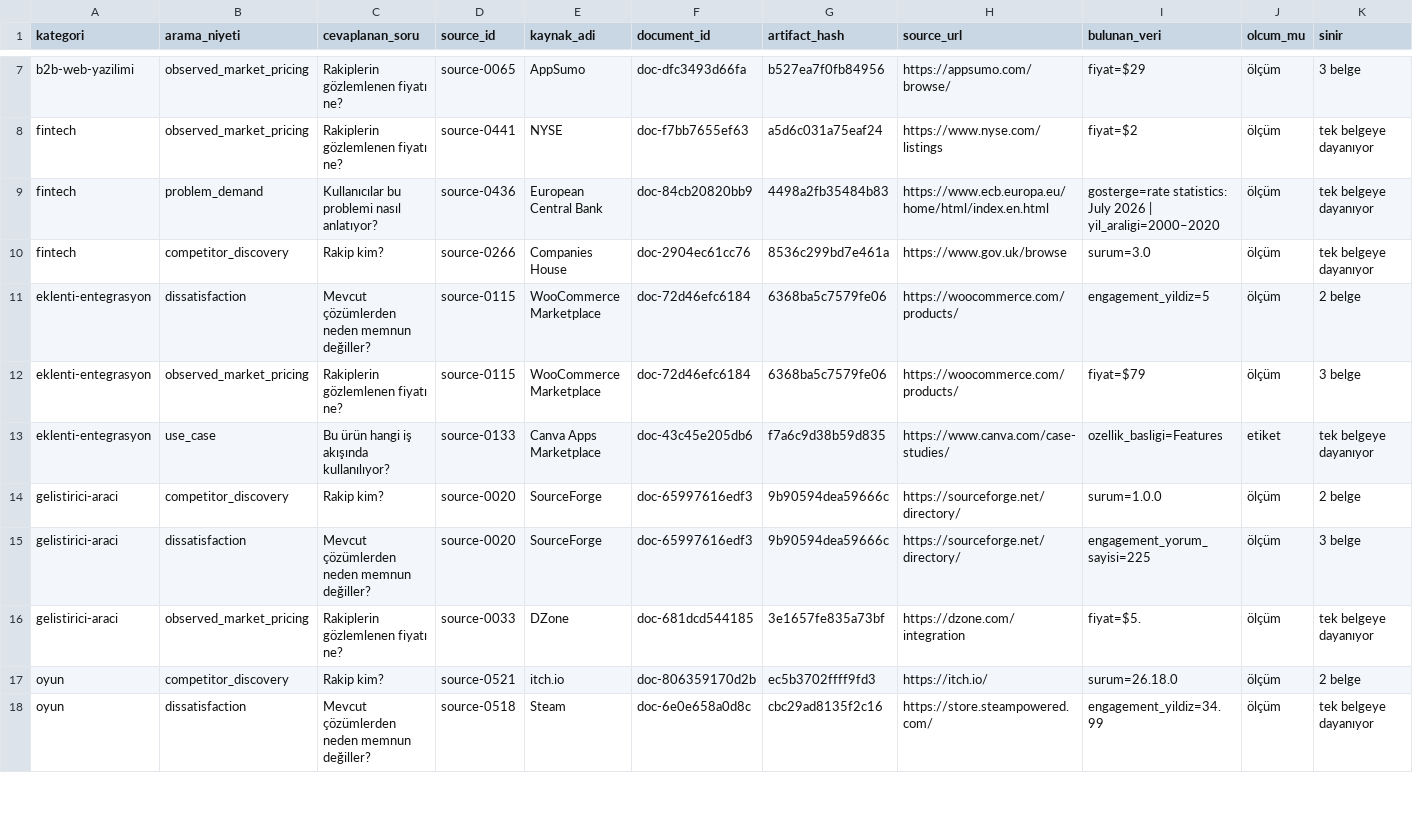
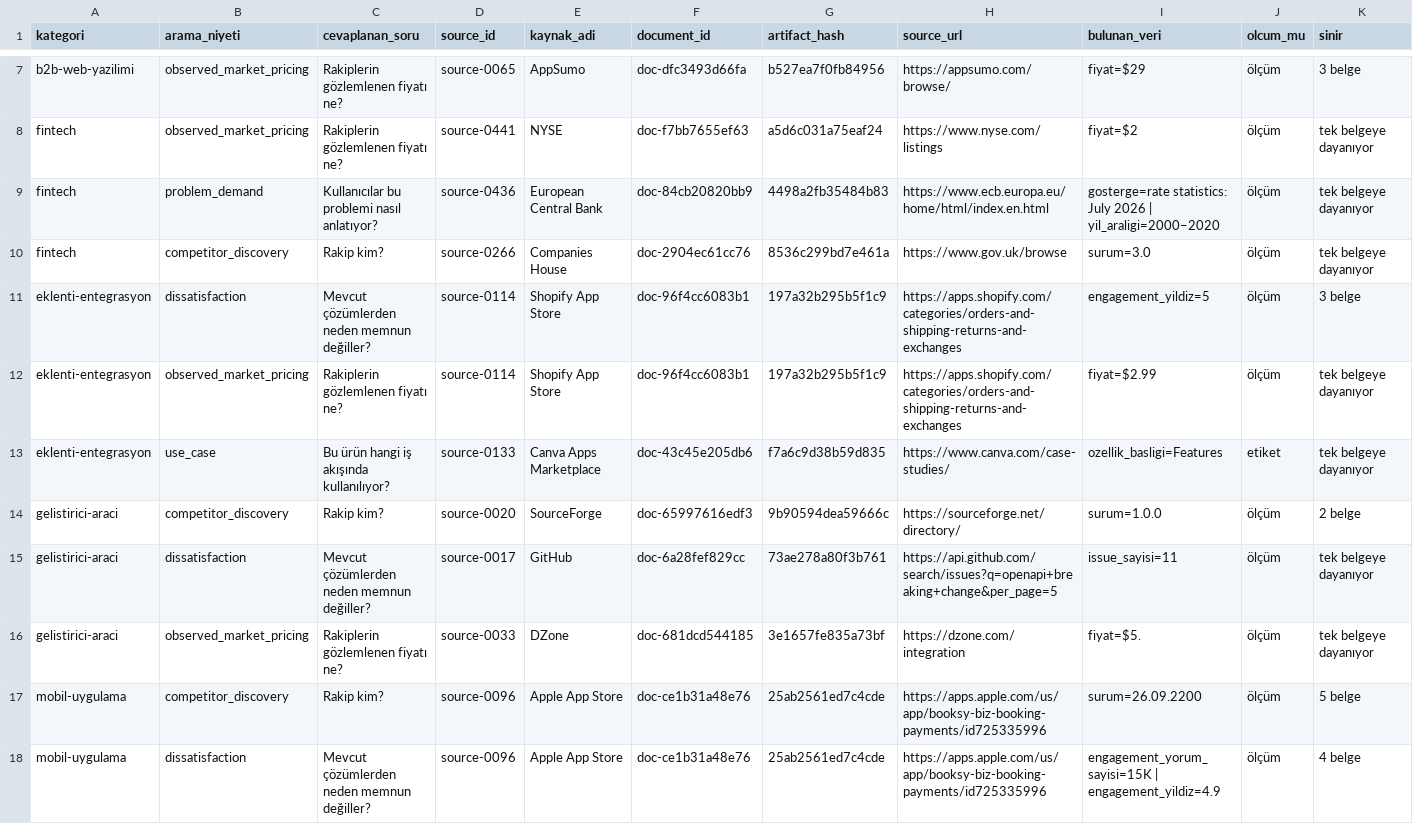
Before and after one commit to ACK-Techs/DemandRift---Startup_Market_Intelligence_Agent, a CSV file: faz-1-fikir-ve-arastirma/veri-laboratuvari/VERI-PAKETI-ORNEKLERI.csv, drawn as a sheet; only a part is shown, gaps mark what is left out; the shorter side is filled out with more unchanged rows; the diff covers the shown part only.

```diff
--- a/faz-1-fikir-ve-arastirma/veri-laboratuvari/VERI-PAKETI-ORNEKLERI.csv
+++ b/faz-1-fikir-ve-arastirma/veri-laboratuvari/VERI-PAKETI-ORNEKLERI.csv
@@ -10,7 +10,9 @@ fintech,problem_demand,Kullanıcılar bu problemi nasıl anlatıyor?,source-0436
 fintech,competitor_discovery,Rakip kim?,source-0266,Companies House,doc-2904ec61cc76,8536c299bd7e461a,https://www.gov.uk/browse,surum=3.0,ölçüm,tek belgeye dayanıyor
-eklenti-entegrasyon,dissatisfaction,Mevcut çözümlerden neden memnun değiller?,source-0115,WooCommerce Marketplace,doc-72d46efc6184,6368ba5c7579fe06,https://woocommerce.com/products/,engagement_yildiz=5,ölçüm,2 belge
-eklenti-entegrasyon,observed_market_pricing,Rakiplerin gözlemlenen fiyatı ne?,source-0115,WooCommerce Marketplace,doc-72d46efc6184,6368ba5c7579fe06,https://woocommerce.com/products/,fiyat=$79,ölçüm,3 belge
+eklenti-entegrasyon,dissatisfaction,Mevcut çözümlerden neden memnun değiller?,source-0114,Shopify App Store,doc-96f4cc6083b1,197a32b295b5f1c9,https://apps.shopify.com/categories/orders-and-shipping-returns-and-exchanges,engagement_yildiz=5,ölçüm,3 belge
+eklenti-entegrasyon,observed_market_pricing,Rakiplerin gözlemlenen fiyatı ne?,source-0114,Shopify App Store,doc-96f4cc6083b1,197a32b295b5f1c9,https://apps.shopify.com/categories/orders-and-shipping-returns-and-exchanges,fiyat=$2.99,ölçüm,tek belgeye dayanıyor
 eklenti-entegrasyon,use_case,Bu ürün hangi iş akışında kullanılıyor?,source-0133,Canva Apps Marketplace,doc-43c45e205db6,f7a6c9d38b59d835,https://www.canva.com/case-studies/,ozellik_basligi=Features,etiket,tek belgeye dayanıyor
 gelistirici-araci,competitor_discovery,Rakip kim?,source-0020,SourceForge,doc-65997616edf3,9b90594dea59666c,https://sourceforge.net/directory/,surum=1.0.0,ölçüm,2 belge
-gelistirici-araci,dissatisfaction,Mevcut çözümlerden neden memnun değiller?,source-0020,SourceForge,doc-65997616edf3,9b90594dea59666c,https://sourceforge.net/directory/,engagement_yorum_sayisi=225,ölçüm,3 belge
+gelistirici-araci,dissatisfaction,Mevcut çözümlerden neden memnun değiller?,source-0017,GitHub,doc-6a28fef829cc,73ae278a80f3b761,https://api.github.com/search/issues?q=openapi+breaking+change&per_page=5,issue_sayisi=11,ölçüm,tek belgeye dayanıyor
 gelistirici-araci,observed_market_pricing,Rakiplerin gözlemlenen fiyatı ne?,source-0033,DZone,doc-681dcd544185,3e1657fe835a73bf,https://dzone.com/integration,fiyat=$5.,ölçüm,tek belgeye dayanıyor
+mobil-uygulama,competitor_discovery,Rakip kim?,source-0096,Apple App Store,doc-ce1b31a48e76,25ab2561ed7c4cde,https://apps.apple.com/us/app/booksy-biz-booking-payments/id725335996,surum=26.09.2200,ölçüm,5 belge
+mobil-uygulama,dissatisfaction,Mevcut çözümlerden neden memnun değiller?,source-0096,Apple App Store,doc-ce1b31a48e76,25ab2561ed7c4cde,https://apps.apple.com/us/app/booksy-biz-booking-payments/id725335996,engagement_yorum_sayisi=15K | engagement_yildiz=4.9,ölçüm,4 belge
```
Also changed, not shown: 1 added row, 2 removed rows and 2 edited cells elsewhere in this file, faz-1-fikir-ve-arastirma/veri-laboratuvari/BELGE-ILISKILERI.csv, faz-1-fikir-ve-arastirma/veri-laboratuvari/DENETIM-BULGULARI.csv, 27 other files.
